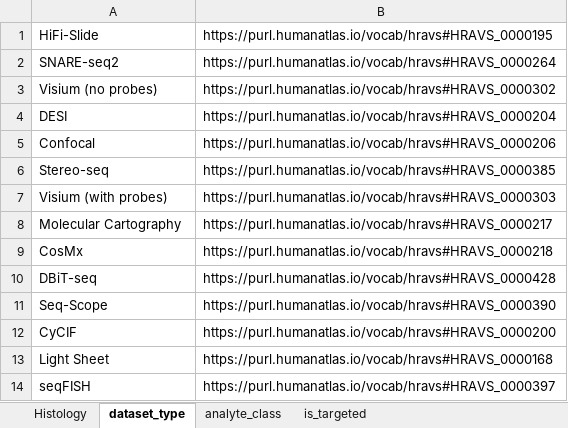
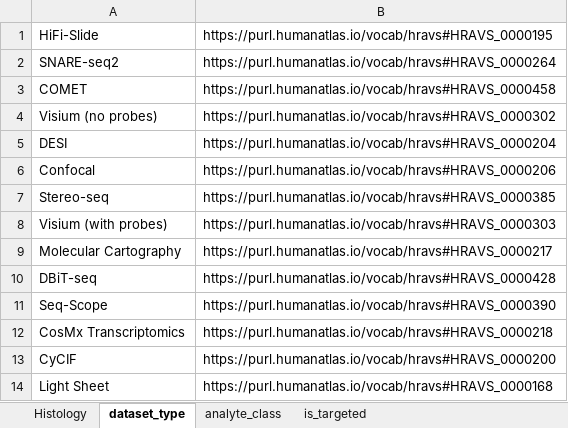
Before and after one commit to hubmapconsortium/dataset-metadata-spreadsheet, an Excel workbook: histology/latest/histology.xlsx, sheet dataset_type, drawn as a sheet; only a part is shown; the shorter side is filled out with more unchanged rows; values as stored, in another font and other column widths than the file's, no borders; removed rows and columns are numbered as before the commit, all else as after; the diff names each change by its address in the sheet, - before the commit and + after, or states it on an @@ line.

Commit message:
Update Histology metadata template to use updated field descriptions

```diff
--- a/histology/latest/histology.xlsx (sheet dataset_type)
+++ b/histology/latest/histology.xlsx (sheet dataset_type)
+row 3: COMET | https://purl.humanatlas.io/vocab/hravs#HRAVS_0000458
-row 9: CosMx | https://purl.humanatlas.io/vocab/hravs#HRAVS_0000218
+row 12: CosMx Transcriptomics | https://purl.humanatlas.io/vocab/hravs#HRAVS_0000218
```
Also changed, not shown: sheet .metadata, histology/v2.2.0/histology-v2.2.0.xlsx, 4 other files.
